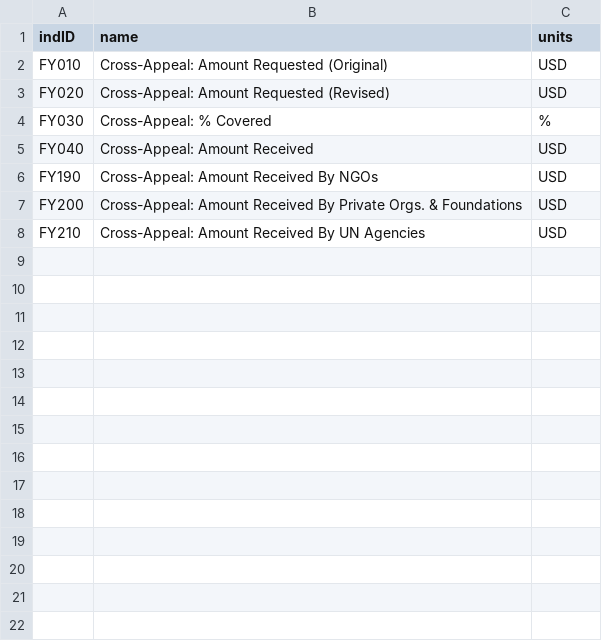
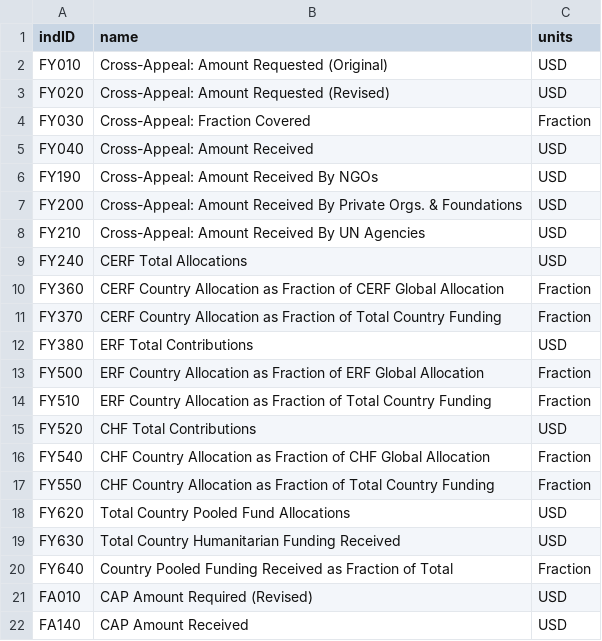
Before and after one commit to rosnfeld/un, a CSV file: ocha/dap/fts/ckan_loading/indicator.csv, drawn as a sheet.

Commit message:
Ideas for next indicators to tackle

```diff
--- a/ocha/dap/fts/ckan_loading/indicator.csv
+++ b/ocha/dap/fts/ckan_loading/indicator.csv
@@ -3,3 +3,3 @@ FY010,Cross-Appeal: Amount Requested (Original),USD
 FY020,Cross-Appeal: Amount Requested (Revised),USD
-FY030,Cross-Appeal: % Covered,%
+FY030,Cross-Appeal: Fraction Covered,Fraction
 FY040,Cross-Appeal: Amount Received,USD
@@ -8 +8,15 @@ FY200,Cross-Appeal: Amount Received By Private Orgs. & Foundations,USD
 FY210,Cross-Appeal: Amount Received By UN Agencies,USD
+FY240,CERF Total Allocations,USD
+FY360,CERF Country Allocation as Fraction of CERF Global Allocation,Fraction
+FY370,CERF Country Allocation as Fraction of Total Country Funding,Fraction
+FY380,ERF Total Contributions,USD
+FY500,ERF Country Allocation as Fraction of ERF Global Allocation,Fraction
+FY510,ERF Country Allocation as Fraction of Total Country Funding,Fraction
+FY520,CHF Total Contributions,USD
+FY540,CHF Country Allocation as Fraction of CHF Global Allocation,Fraction
+FY550,CHF Country Allocation as Fraction of Total Country Funding,Fraction
+FY620,Total Country Pooled Fund Allocations,USD
+FY630,Total Country Humanitarian Funding Received,USD
+FY640,Country Pooled Funding Received as Fraction of Total,Fraction
+FA010,CAP Amount Required (Revised),USD
+FA140,CAP Amount Received,USD
```
